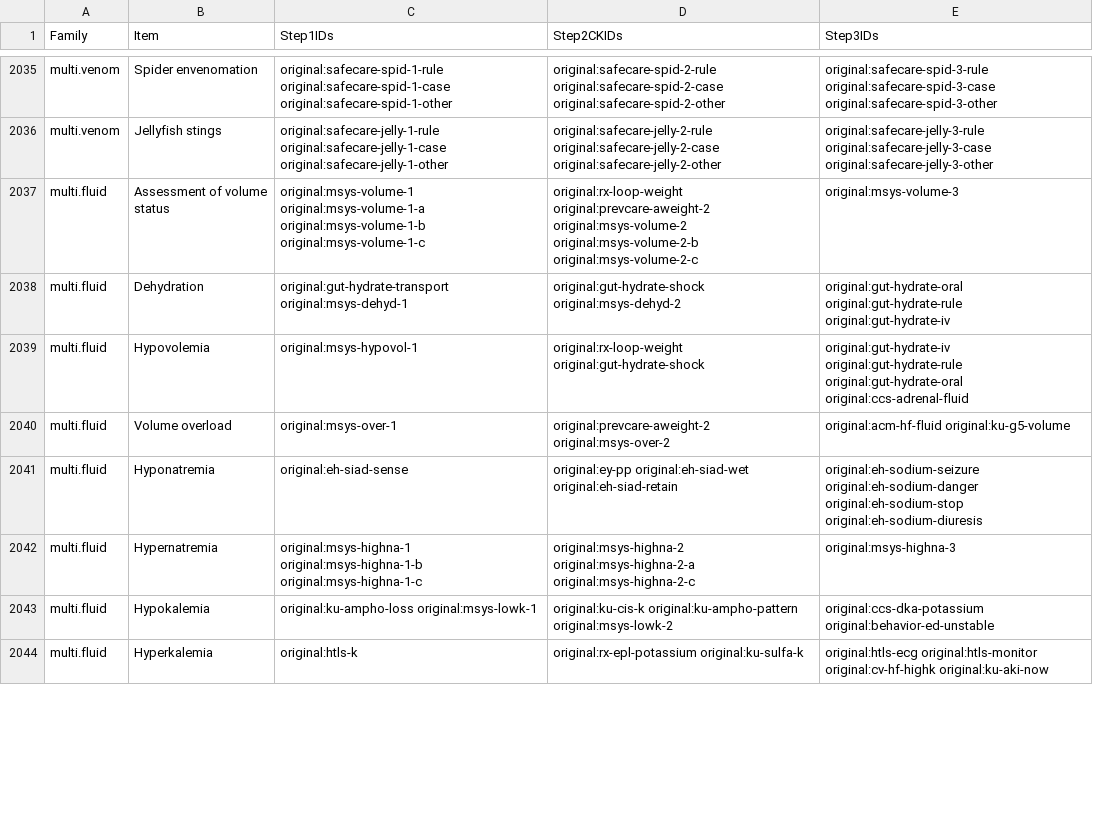
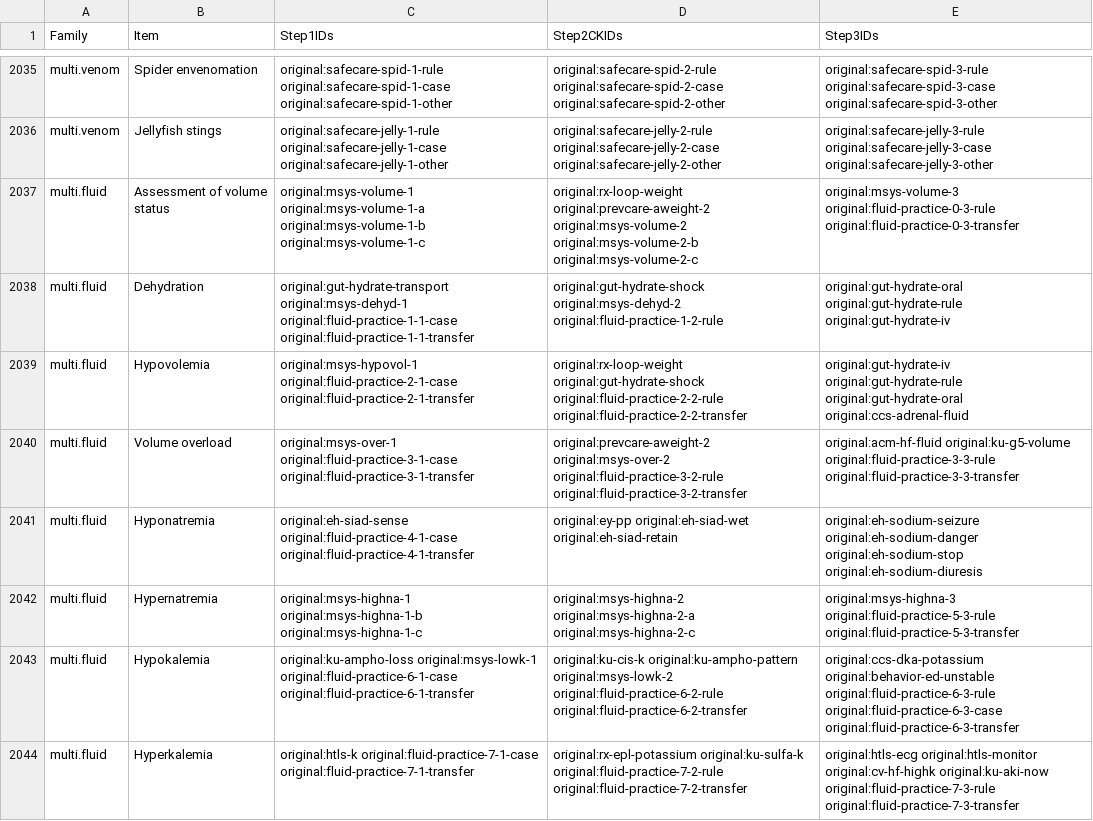
Before and after one commit to bionicles/anki, a TSV file: decks/mcat-usmle/step-items.tsv, drawn as a sheet; only a part is shown, gaps mark what is left out; the diff covers the shown part only.

```diff
--- a/decks/mcat-usmle/step-items.tsv
+++ b/decks/mcat-usmle/step-items.tsv
@@ -2036,9 +2036,9 @@ multi.venom	Spider envenomation	original:safecare-spid-1-rule original:safecare-
 multi.venom	Jellyfish stings	original:safecare-jelly-1-rule original:safecare-jelly-1-case original:safecare-jelly-1-other	original:safecare-jelly-2-rule original:safecare-jelly-2-case original:safecare-jelly-2-other	original:safecare-jelly-3-rule original:safecare-jelly-3-case original:safecare-jelly-3-other
-multi.fluid	Assessment of volume status	original:msys-volume-1 original:msys-volume-1-a original:msys-volume-1-b original:msys-volume-1-c	original:rx-loop-weight original:prevcare-aweight-2 original:msys-volume-2 original:msys-volume-2-b original:msys-volume-2-c	original:msys-volume-3
-multi.fluid	Dehydration	original:gut-hydrate-transport original:msys-dehyd-1	original:gut-hydrate-shock original:msys-dehyd-2	original:gut-hydrate-oral original:gut-hydrate-rule original:gut-hydrate-iv
-multi.fluid	Hypovolemia	original:msys-hypovol-1	original:rx-loop-weight original:gut-hydrate-shock	original:gut-hydrate-iv original:gut-hydrate-rule original:gut-hydrate-oral original:ccs-adrenal-fluid
-multi.fluid	Volume overload	original:msys-over-1	original:prevcare-aweight-2 original:msys-over-2	original:acm-hf-fluid original:ku-g5-volume
-multi.fluid	Hyponatremia	original:eh-siad-sense	original:ey-pp original:eh-siad-wet original:eh-siad-retain	original:eh-sodium-seizure original:eh-sodium-danger original:eh-sodium-stop original:eh-sodium-diuresis
-multi.fluid	Hypernatremia	original:msys-highna-1 original:msys-highna-1-b original:msys-highna-1-c	original:msys-highna-2 original:msys-highna-2-a original:msys-highna-2-c	original:msys-highna-3
-multi.fluid	Hypokalemia	original:ku-ampho-loss original:msys-lowk-1	original:ku-cis-k original:ku-ampho-pattern original:msys-lowk-2	original:ccs-dka-potassium original:behavior-ed-unstable
-multi.fluid	Hyperkalemia	original:htls-k	original:rx-epl-potassium original:ku-sulfa-k	original:htls-ecg original:htls-monitor original:cv-hf-highk original:ku-aki-now
+multi.fluid	Assessment of volume status	original:msys-volume-1 original:msys-volume-1-a original:msys-volume-1-b original:msys-volume-1-c	original:rx-loop-weight original:prevcare-aweight-2 original:msys-volume-2 original:msys-volume-2-b original:msys-volume-2-c	original:msys-volume-3 original:fluid-practice-0-3-rule original:fluid-practice-0-3-transfer
+multi.fluid	Dehydration	original:gut-hydrate-transport original:msys-dehyd-1 original:fluid-practice-1-1-case original:fluid-practice-1-1-transfer	original:gut-hydrate-shock original:msys-dehyd-2 original:fluid-practice-1-2-rule	original:gut-hydrate-oral original:gut-hydrate-rule original:gut-hydrate-iv
+multi.fluid	Hypovolemia	original:msys-hypovol-1 original:fluid-practice-2-1-case original:fluid-practice-2-1-transfer	original:rx-loop-weight original:gut-hydrate-shock original:fluid-practice-2-2-rule original:fluid-practice-2-2-transfer	original:gut-hydrate-iv original:gut-hydrate-rule original:gut-hydrate-oral original:ccs-adrenal-fluid
+multi.fluid	Volume overload	original:msys-over-1 original:fluid-practice-3-1-case original:fluid-practice-3-1-transfer	original:prevcare-aweight-2 original:msys-over-2 original:fluid-practice-3-2-rule original:fluid-practice-3-2-transfer	original:acm-hf-fluid original:ku-g5-volume original:fluid-practice-3-3-rule original:fluid-practice-3-3-transfer
+multi.fluid	Hyponatremia	original:eh-siad-sense original:fluid-practice-4-1-case original:fluid-practice-4-1-transfer	original:ey-pp original:eh-siad-wet original:eh-siad-retain	original:eh-sodium-seizure original:eh-sodium-danger original:eh-sodium-stop original:eh-sodium-diuresis
+multi.fluid	Hypernatremia	original:msys-highna-1 original:msys-highna-1-b original:msys-highna-1-c	original:msys-highna-2 original:msys-highna-2-a original:msys-highna-2-c	original:msys-highna-3 original:fluid-practice-5-3-rule original:fluid-practice-5-3-transfer
+multi.fluid	Hypokalemia	original:ku-ampho-loss original:msys-lowk-1 original:fluid-practice-6-1-case original:fluid-practice-6-1-transfer	original:ku-cis-k original:ku-ampho-pattern original:msys-lowk-2 original:fluid-practice-6-2-rule original:fluid-practice-6-2-transfer	original:ccs-dka-potassium original:behavior-ed-unstable original:fluid-practice-6-3-rule original:fluid-practice-6-3-case original:fluid-practice-6-3-transfer
+multi.fluid	Hyperkalemia	original:htls-k original:fluid-practice-7-1-case original:fluid-practice-7-1-transfer	original:rx-epl-potassium original:ku-sulfa-k original:fluid-practice-7-2-rule original:fluid-practice-7-2-transfer	original:htls-ecg original:htls-monitor original:cv-hf-highk original:ku-aki-now original:fluid-practice-7-3-rule original:fluid-practice-7-3-transfer
```
Also changed, not shown: 19 edited cells elsewhere in this file, decks/mcat-usmle/mcat-transfer.tsv, decks/mcat-usmle/step-families.tsv, 21 other files.
